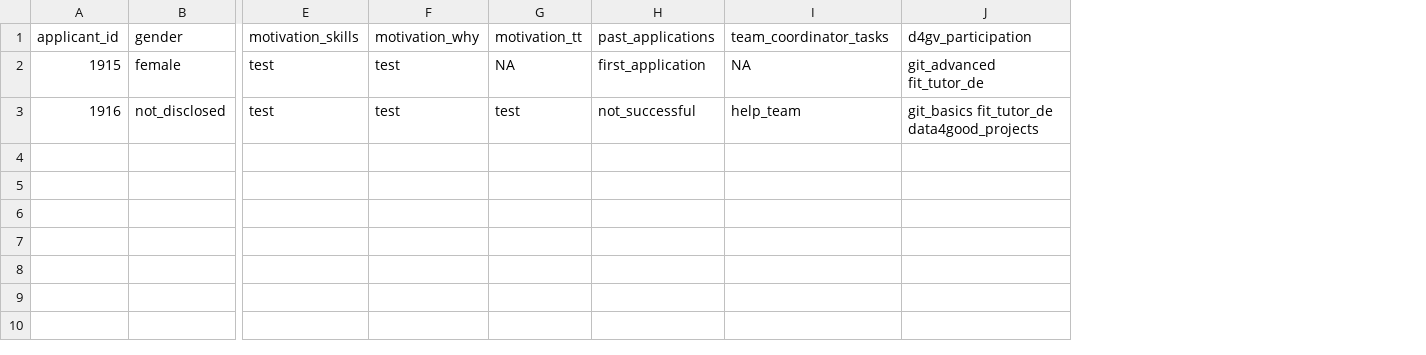
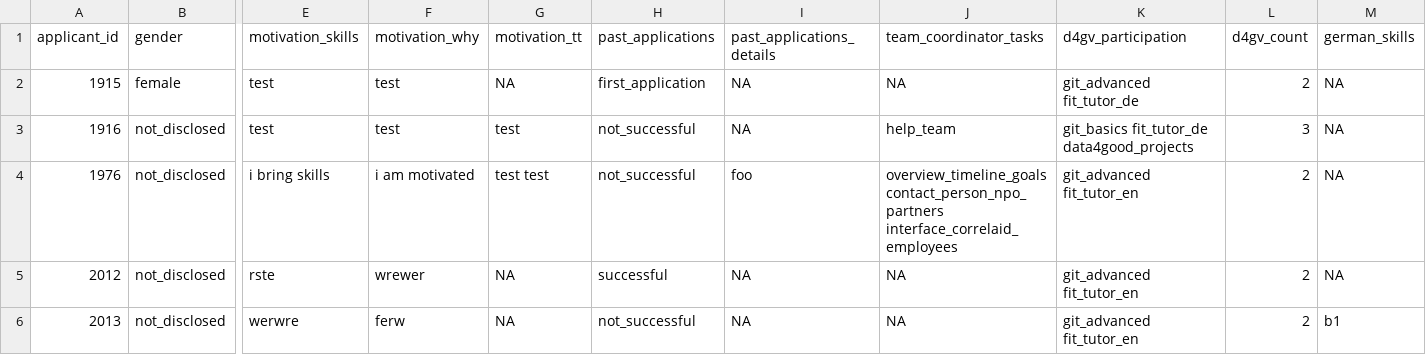
Before and after one commit to CorrelAid/project-coordination-tools, a CSV file: projects/example/data/applicant_wide.csv, drawn as a sheet; only a part is shown, gaps mark what is left out; rows hold the shown columns only; the diff names each change by its address in the sheet, - before the commit and + after, or states it on an @@ line.

```diff
--- a/projects/example/data/applicant_wide.csv
+++ b/projects/example/data/applicant_wide.csv
+column I (past_applications_details), rows 2-3: NA | NA
+column L (d4gv_count), rows 2-3: 2 | 3
+column M (german_skills), rows 2-3: NA | NA
+row 4: 1976 | not_disclosed | i bring skills | i am motivated | test test | not_successful | foo | overview_timeline_goals contact_person_npo_partners interface_correlaid_employees | git_advanced fit_tutor_en | 2 | NA
+row 5: 2012 | not_disclosed | rste | wrewer | NA | successful | NA | NA | git_advanced fit_tutor_en | 2 | NA
+row 6: 2013 | not_disclosed | werwre | ferw | NA | not_successful | NA | NA | git_advanced fit_tutor_en | 2 | b1
```
Also changed, not shown: projects/example/data/applicant_skill_ratings.csv, projects/example/data/role_profiles.csv, 3 other files.
